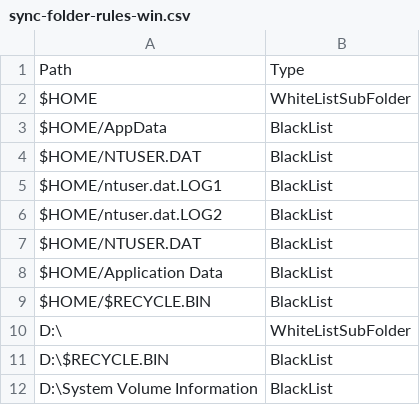
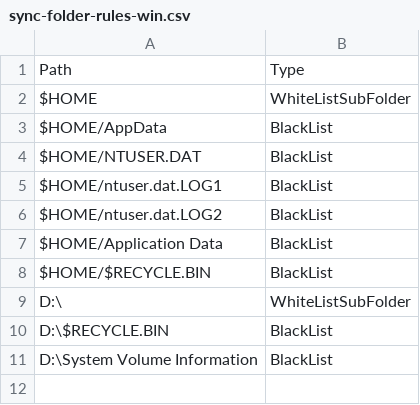
Before and after one commit to Infomaniak/desktop-kDrive, a CSV file: sync-folder-rules-win.csv, drawn as a sheet.

Commit message:
fix: Eliminate duplicate NTUSER.DAT from blacklist
Removed redundant NTUSER.DAT entry from the blacklist to streamline the sync folder rules.

```diff
--- a/sync-folder-rules-win.csv
+++ b/sync-folder-rules-win.csv
@@ -6,3 +6,2 @@ $HOME/ntuser.dat.LOG1,BlackList
 $HOME/ntuser.dat.LOG2,BlackList
-$HOME/NTUSER.DAT,BlackList
 $HOME/Application Data,BlackList
```
